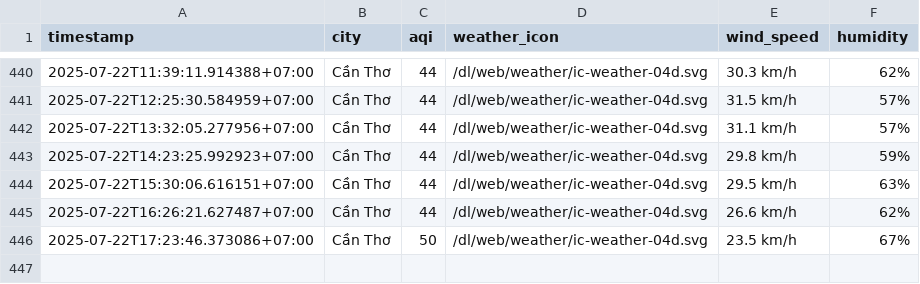
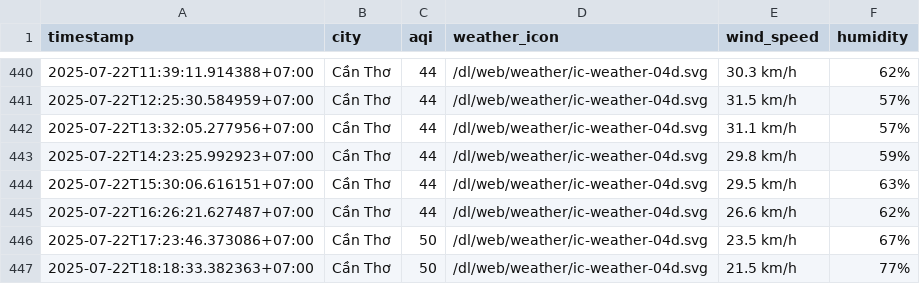
Before and after one commit to Vydtt4947/cuoi_ki, a CSV file: result/can-tho/aqi_can-tho_2025_jul.csv, drawn as a sheet; only a part is shown, gaps mark what is left out.

```diff
--- a/result/can-tho/aqi_can-tho_2025_jul.csv
+++ b/result/can-tho/aqi_can-tho_2025_jul.csv
@@ -446 +446,2 @@ timestamp,city,aqi,weather_icon,wind_speed,humidity
 2025-07-22T17:23:46.373086+07:00,Cần Thơ,50,/dl/web/weather/ic-weather-04d.svg,23.5 km/h,67%
+2025-07-22T18:18:33.382363+07:00,Cần Thơ,50,/dl/web/weather/ic-weather-04d.svg,21.5 km/h,77%
```
Also changed, not shown: result/da-nang/aqi_da-nang_2025_jul.csv, result/hai-phong/aqi_hai-phong_2025_jul.csv, 5 other files.
